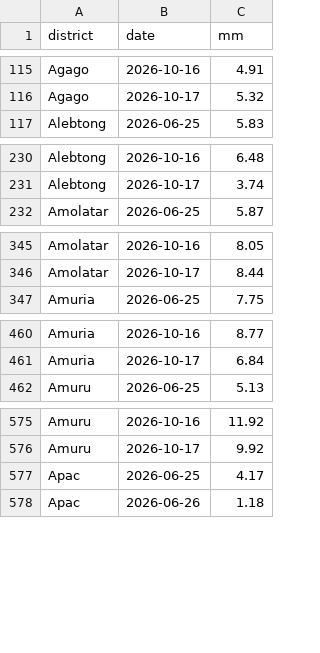
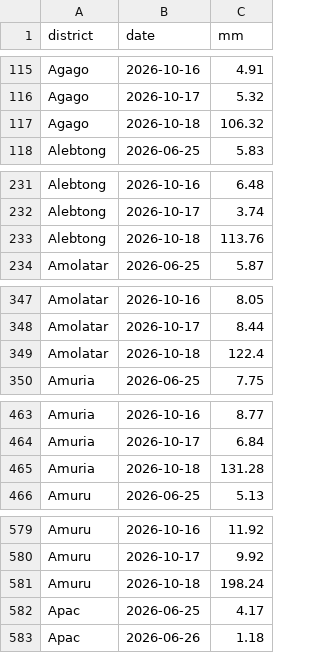
Before and after one commit to quinn-Uganda/planting-monitor, a CSV file: planting_monitor_out/power_actuals.csv, drawn as a sheet; only a part is shown, gaps mark what is left out; the diff covers the shown part only.

```diff
--- a/planting_monitor_out/power_actuals.csv
+++ b/planting_monitor_out/power_actuals.csv
@@ -116,2 +116,3 @@ Agago,2026-10-16,4.91
 Agago,2026-10-17,5.32
+Agago,2026-10-18,106.32
 Alebtong,2026-06-25,5.83
@@ -231,2 +232,3 @@ Alebtong,2026-10-16,6.48
 Alebtong,2026-10-17,3.74
+Alebtong,2026-10-18,113.76
 Amolatar,2026-06-25,5.87
@@ -346,2 +348,3 @@ Amolatar,2026-10-16,8.05
 Amolatar,2026-10-17,8.44
+Amolatar,2026-10-18,122.4
 Amuria,2026-06-25,7.75
@@ -461,2 +464,3 @@ Amuria,2026-10-16,8.77
 Amuria,2026-10-17,6.84
+Amuria,2026-10-18,131.28
 Amuru,2026-06-25,5.13
@@ -576,2 +580,3 @@ Amuru,2026-10-16,11.92
 Amuru,2026-10-17,9.92
+Amuru,2026-10-18,198.24
 Apac,2026-06-25,4.17
```
Also changed, not shown: 17 added rows elsewhere in this file, planting_monitor_out/history.csv, planting_monitor_out/status_today.csv, 6 other files.
